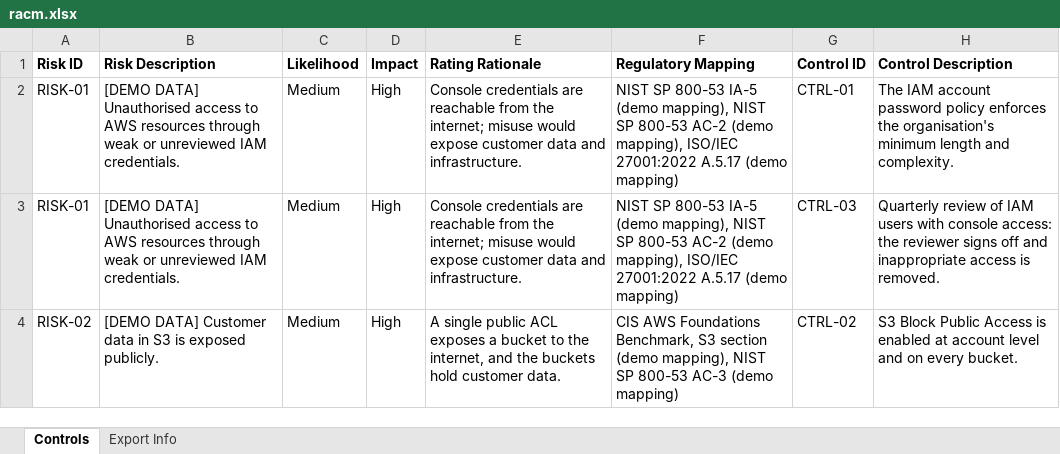
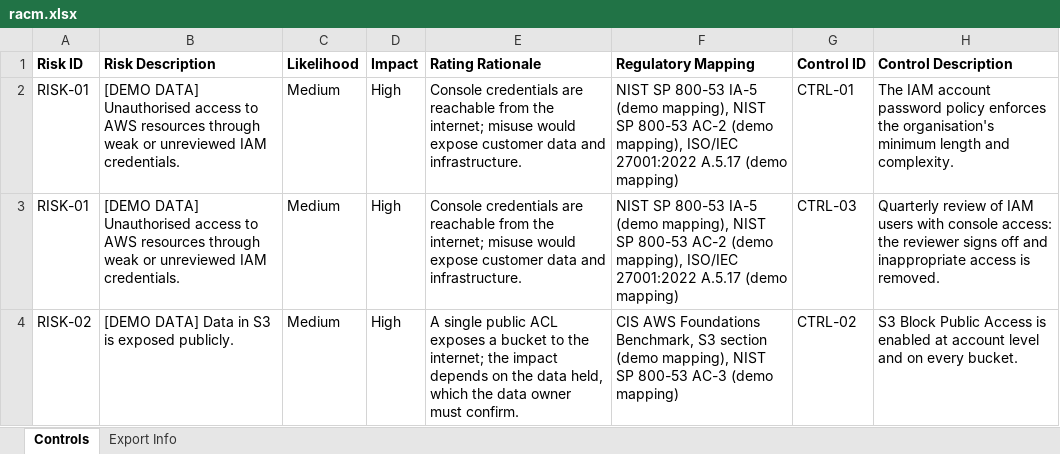
Before and after one commit to tvobrachini/grc-audit-swarm, an Excel workbook: docs/sample-run/racm.xlsx, sheet Controls, drawn as a sheet; only a part is shown; values as stored, in another font and other column widths than the file's, no borders; the diff names each change by its address in the sheet, - before the commit and + after, or states it on an @@ line.

```diff
--- a/docs/sample-run/racm.xlsx (sheet Controls)
+++ b/docs/sample-run/racm.xlsx (sheet Controls)
-B4 (Risk Description): [DEMO DATA] Customer data in S3…
+B4 (Risk Description): [DEMO DATA] Data in S3…
-E4 (Rating Rationale): …to the internet, and the buckets hold customer data.
+E4 (Rating Rationale): …to the internet; the impact depends on the data held, which the data owner must confirm.
```
Also changed, not shown: sheet Export Info, docs/sample-run/working-papers.xlsx, 10 other files.
